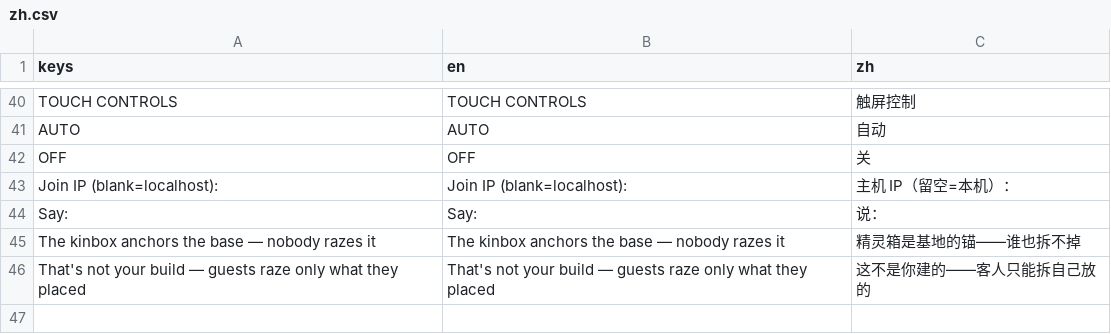
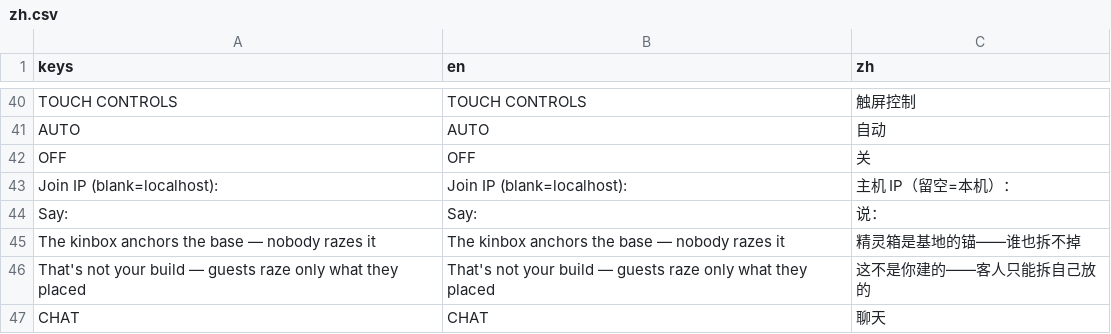
Before and after one commit to biggameking/PLG, a CSV file: locale/zh.csv, drawn as a sheet; only a part is shown, gaps mark what is left out; the diff names each change by its address in the sheet, - before the commit and + after, or states it on an @@ line.

```diff
--- a/locale/zh.csv
+++ b/locale/zh.csv
+row 47: CHAT | CHAT | 聊天
```
Also changed, not shown: 2 other files.
